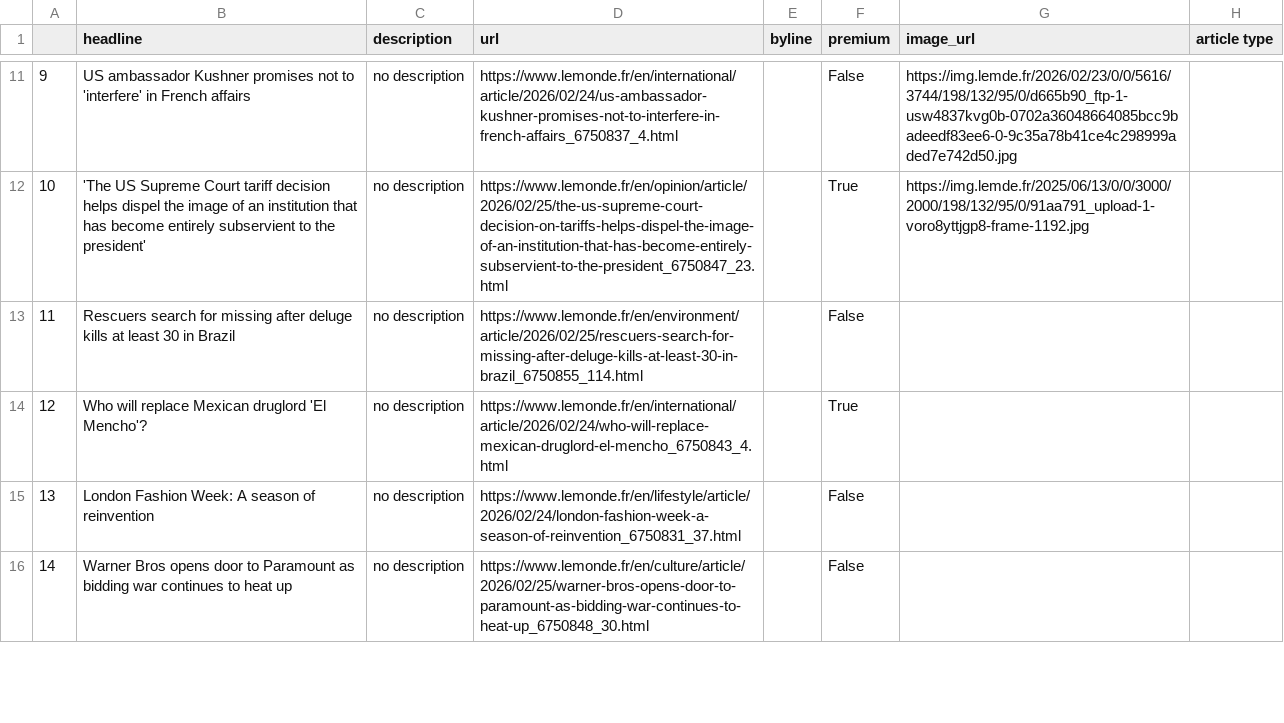
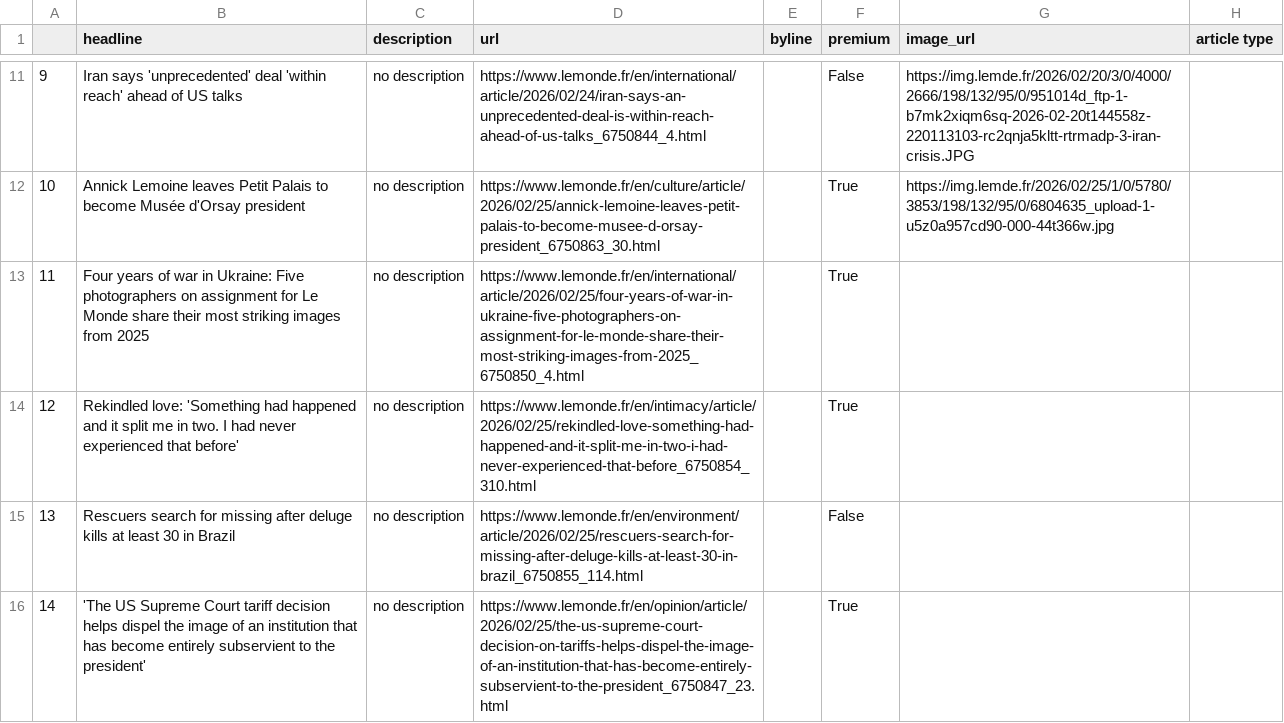
Before and after one commit to helenawittlich/scraping, a CSV file: le_monde.csv, drawn as a sheet; only a part is shown, gaps mark what is left out; the diff covers the shown part only.

```diff
--- a/le_monde.csv
+++ b/le_monde.csv
@@ -11,6 +11,6 @@
-9,US ambassador Kushner promises not to 'interfere' in French affairs,no description,https://www.lemonde.fr/en/international/article/2026/02/24/us-ambassador-kushner-promises-not-to-interfere-in-french-affairs_6750837_4.html,,False,https://img.lemde.fr/2026/02/23/0/0/5616/3744/198/132/95/0/d665b90_ftp-1-usw4837kvg0b-0702a36048664085bcc9badeedf83ee6-0-9c35a78b41ce4c298999aded7e742d50.jpg,
-10,'The US Supreme Court tariff decision helps dispel the image of an institution that has become entirely subservient to the president',no description,https://www.lemonde.fr/en/opinion/article/2026/02/25/the-us-supreme-court-decision-on-tariffs-helps-dispel-the-image-of-an-institution-that-has-become-entirely-subservient-to-the-president_6750847_23.html,,True,https://img.lemde.fr/2025/06/13/0/0/3000/2000/198/132/95/0/91aa791_upload-1-voro8yttjgp8-frame-1192.jpg,
-11,Rescuers search for missing after deluge kills at least 30 in Brazil,no description,https://www.lemonde.fr/en/environment/article/2026/02/25/rescuers-search-for-missing-after-deluge-kills-at-least-30-in-brazil_6750855_114.html,,False,,
-12,Who will replace Mexican druglord 'El Mencho'?,no description,https://www.lemonde.fr/en/international/article/2026/02/24/who-will-replace-mexican-druglord-el-mencho_6750843_4.html,,True,,
-13,London Fashion Week: A season of reinvention,no description,https://www.lemonde.fr/en/lifestyle/article/2026/02/24/london-fashion-week-a-season-of-reinvention_6750831_37.html,,False,,
-14,Warner Bros opens door to Paramount as bidding war continues to heat up,no description,https://www.lemonde.fr/en/culture/article/2026/02/25/warner-bros-opens-door-to-paramount-as-bidding-war-continues-to-heat-up_6750848_30.html,,False,,
+9,Iran says 'unprecedented' deal 'within reach' ahead of US talks,no description,https://www.lemonde.fr/en/international/article/2026/02/24/iran-says-an-unprecedented-deal-is-within-reach-ahead-of-us-talks_6750844_4.html,,False,https://img.lemde.fr/2026/02/20/3/0/4000/2666/198/132/95/0/951014d_ftp-1-b7mk2xiqm6sq-2026-02-20t144558z-220113103-rc2qnja5kltt-rtrmadp-3-iran-crisis.JPG,
+10,Annick Lemoine leaves Petit Palais to become Musée d'Orsay president,no description,https://www.lemonde.fr/en/culture/article/2026/02/25/annick-lemoine-leaves-petit-palais-to-become-musee-d-orsay-president_6750863_30.html,,True,https://img.lemde.fr/2026/02/25/1/0/5780/3853/198/132/95/0/6804635_upload-1-u5z0a957cd90-000-44t366w.jpg,
+11,Four years of war in Ukraine: Five photographers on assignment for Le Monde share their most striking images from 2025,no description,https://www.lemonde.fr/en/international/article/2026/02/25/four-years-of-war-in-ukraine-five-photographers-on-assignment-for-le-monde-share-their-most-striking-images-from-2025_6750850_4.html,,True,,
+12,Rekindled love: 'Something had happened and it split me in two. I had never experienced that before',no description,https://www.lemonde.fr/en/intimacy/article/2026/02/25/rekindled-love-something-had-happened-and-it-split-me-in-two-i-had-never-experienced-that-before_6750854_310.html,,True,,
+13,Rescuers search for missing after deluge kills at least 30 in Brazil,no description,https://www.lemonde.fr/en/environment/article/2026/02/25/rescuers-search-for-missing-after-deluge-kills-at-least-30-in-brazil_6750855_114.html,,False,,
+14,'The US Supreme Court tariff decision helps dispel the image of an institution that has become entirely subservient to the president',no description,https://www.lemonde.fr/en/opinion/article/2026/02/25/the-us-supreme-court-decision-on-tariffs-helps-dispel-the-image-of-an-institution-that-has-become-entirely-subservient-to-the-president_6750847_23.html,,True,,
```
Also changed, not shown: 60 edited cells elsewhere in this file.
